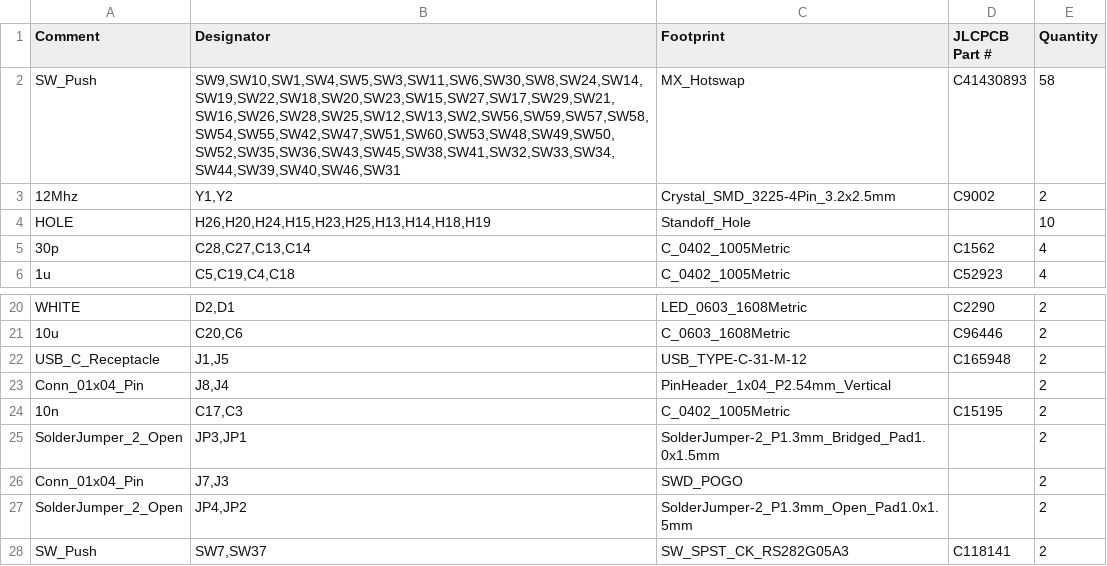
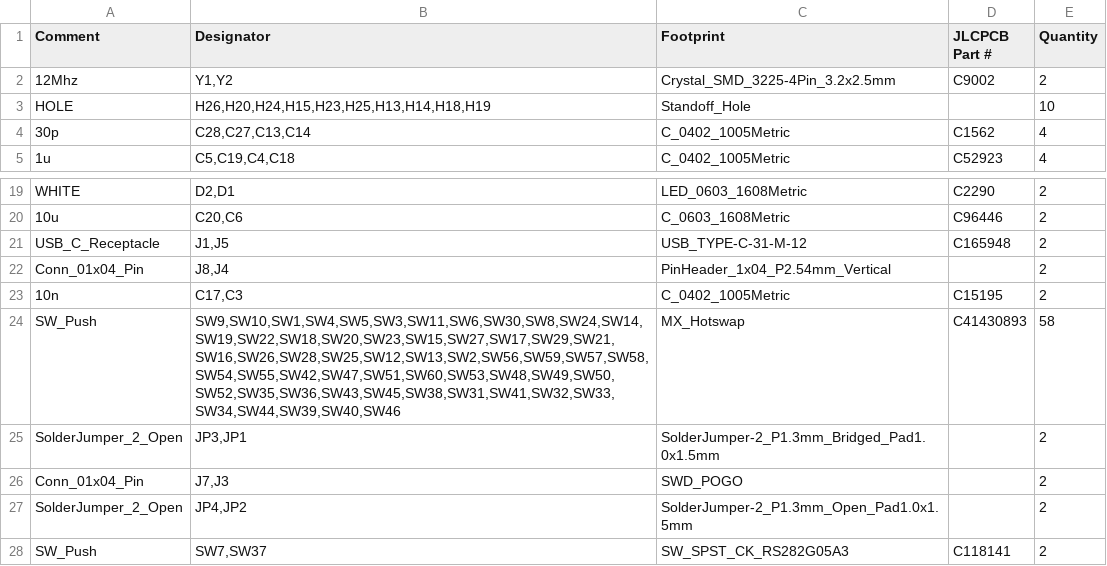
Before and after one commit to Hardware7253/Koca58, a CSV file: Koca/Manufacture/Koca.csv, drawn as a sheet; only a part is shown, gaps mark what is left out; removed rows and columns are numbered as before the commit, all else as after; the diff names each change by its address in the sheet, - before the commit and + after, or states it on an @@ line.

```diff
--- a/Koca/Manufacture/Koca.csv
+++ b/Koca/Manufacture/Koca.csv
-row 2: SW_Push | SW9,SW10,SW1,SW4,SW5,SW3,SW11,SW6,SW30,SW8,SW24,SW14,SW19,SW22,SW18,SW20,SW23,SW15,SW27,SW17,SW29,SW21,SW16,SW26,SW28,SW25,SW12,SW13,SW2,SW56,SW59,SW57,SW58,SW54,SW55,SW42,SW47,SW51,SW60,SW53,SW48,SW49,SW50,SW52,SW35,SW36,SW43,SW45,SW38,SW41,SW32,SW33,SW34,SW44,SW39,SW40,SW46,SW31 | MX_Hotswap | C41430893 | 58
+row 24: SW_Push | SW9,SW10,SW1,SW4,SW5,SW3,SW11,SW6,SW30,SW8,SW24,SW14,SW19,SW22,SW18,SW20,SW23,SW15,SW27,SW17,SW29,SW21,SW16,SW26,SW28,SW25,SW12,SW13,SW2,SW56,SW59,SW57,SW58,SW54,SW55,SW42,SW47,SW51,SW60,SW53,SW48,SW49,SW50,SW52,SW35,SW36,SW43,SW45,SW38,SW31,SW41,SW32,SW33,SW34,SW44,SW39,SW40,SW46 | MX_Hotswap | C41430893 | 58
```
Also changed, not shown: Koca/Manufacture/Koca-all-pos.csv, Koca/Manufacture/donor_bom.csv, 26 other files.
